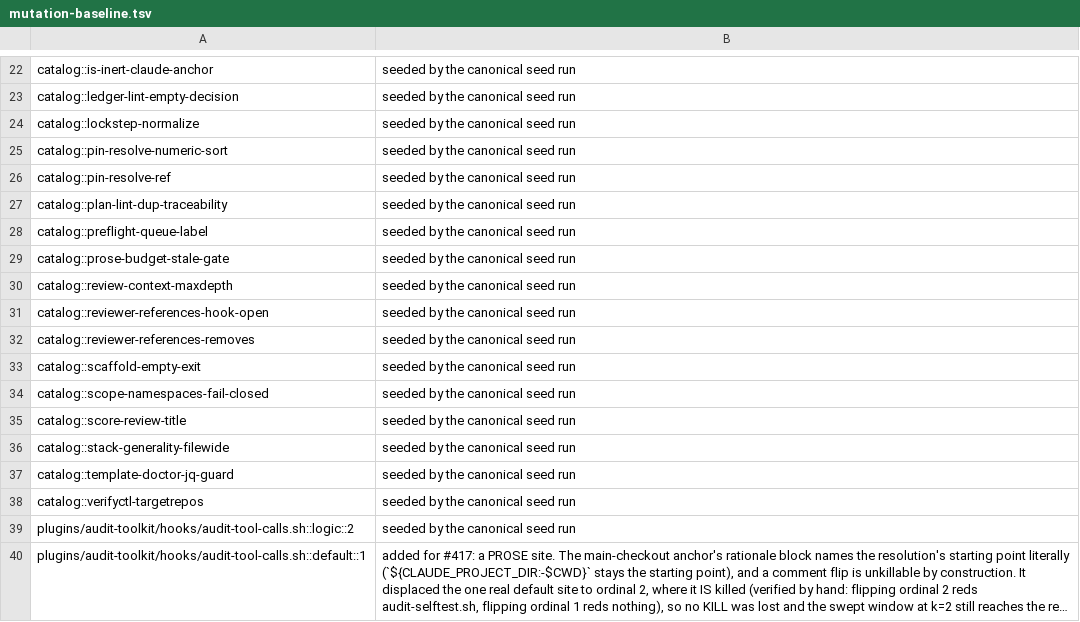
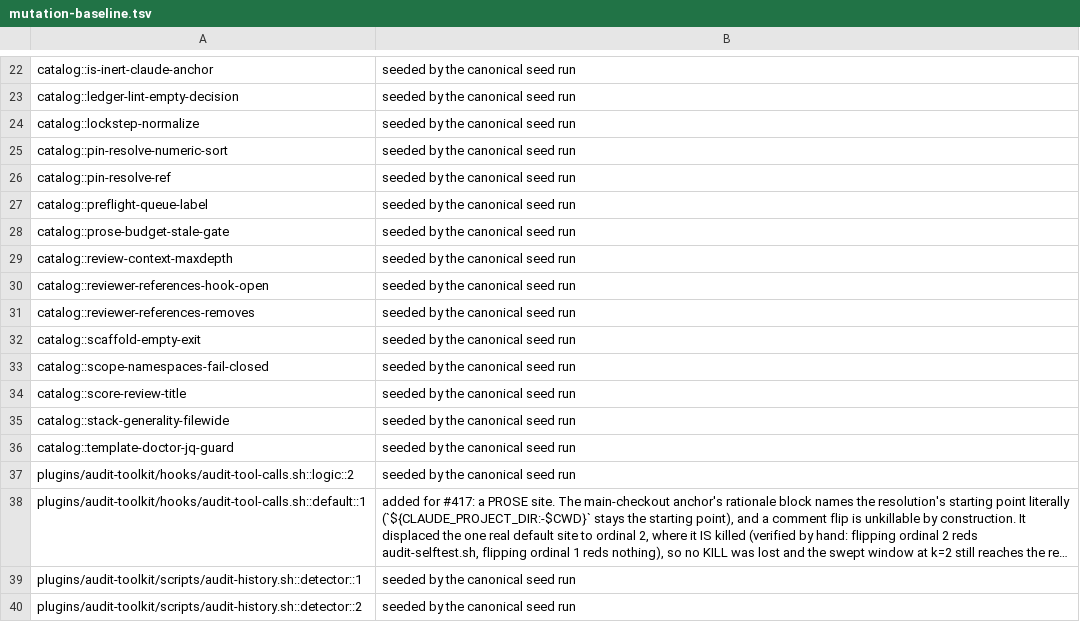
Before and after one commit to manoldonev/second-shift, a TSV file: tools/mutation-baseline.tsv, drawn as a sheet; only a part is shown, gaps mark what is left out; the shorter side is filled out with more unchanged rows; long unchanged cells end in ….

```diff
--- a/tools/mutation-baseline.tsv
+++ b/tools/mutation-baseline.tsv
@@ -26,3 +26,2 @@ catalog::pin-resolve-numeric-sort	seeded by the canonical seed run
 catalog::pin-resolve-ref	seeded by the canonical seed run
-catalog::plan-lint-dup-traceability	seeded by the canonical seed run
 catalog::preflight-queue-label	seeded by the canonical seed run
@@ -37,3 +36,2 @@ catalog::stack-generality-filewide	seeded by the canonical seed run
 catalog::template-doctor-jq-guard	seeded by the canonical seed run
-catalog::verifyctl-targetrepos	seeded by the canonical seed run
 plugins/audit-toolkit/hooks/audit-tool-calls.sh::logic::2	seeded by the canonical seed run
```
Also changed, not shown: 5 other files.
